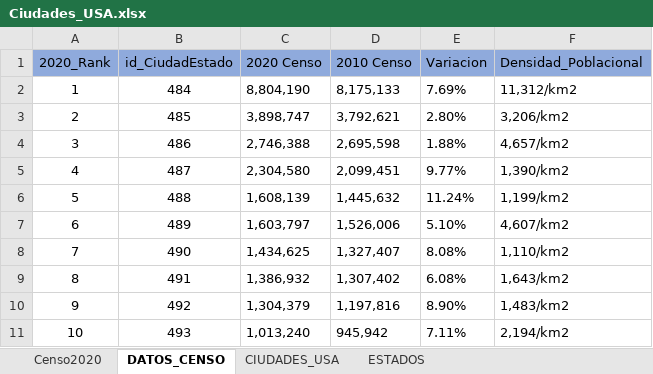
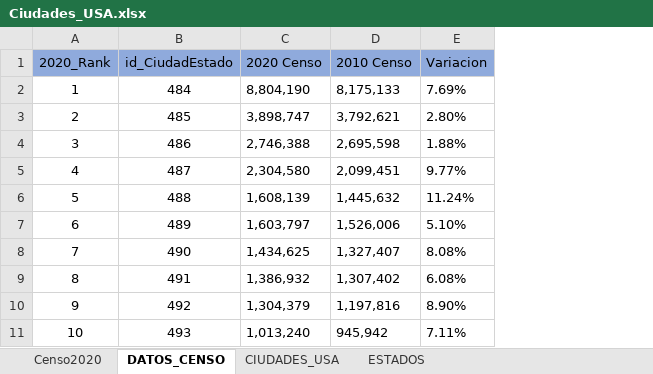
Before and after one commit to Damian674/Curso_CoderHouse, an Excel workbook: Ciudades_USA.xlsx, sheet DATOS_CENSO, drawn as a sheet; only a part is shown; values as stored, in another font and other column widths than the file's, no borders; the diff names each change by its address in the sheet, - before the commit and + after, or states it on an @@ line.

Commit message:
cambio de 1 columna

```diff
--- a/Ciudades_USA.xlsx (sheet DATOS_CENSO)
+++ b/Ciudades_USA.xlsx (sheet DATOS_CENSO)
-column F (Densidad_Poblacional), rows 2-11: 11,312/km2 | 3,206/km2 | 4,657/km2 | 1,390/km2 | 1,199/km2 | 4,607/km2 | 1,110/km2 | 1,643/km2 | 1,483/km2 | 2,194/km2
```
Also changed, not shown: sheet CIUDADES_USA.
